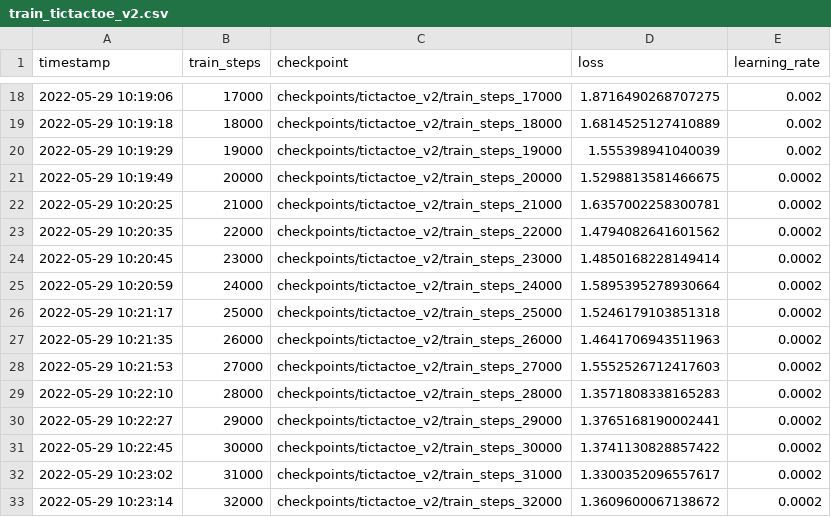
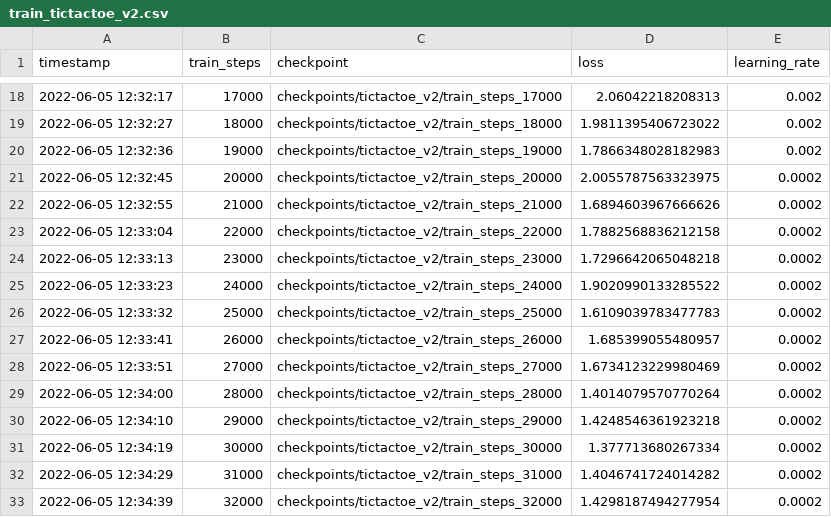
Before and after one commit to michaelnny/alpha_zero, a CSV file: logs/train_tictactoe_v2.csv, drawn as a sheet; only a part is shown, gaps mark what is left out; the diff covers the shown part only.

```diff
--- a/logs/train_tictactoe_v2.csv
+++ b/logs/train_tictactoe_v2.csv
@@ -18,16 +18,16 @@ timestamp,train_steps,checkpoint,loss,learning_rate
-2022-05-29 10:19:06,17000,checkpoints/tictactoe_v2/train_steps_17000,1.8716490268707275,0.002
-2022-05-29 10:19:18,18000,checkpoints/tictactoe_v2/train_steps_18000,1.6814525127410889,0.002
-2022-05-29 10:19:29,19000,checkpoints/tictactoe_v2/train_steps_19000,1.555398941040039,0.002
-2022-05-29 10:19:49,20000,checkpoints/tictactoe_v2/train_steps_20000,1.5298813581466675,0.0002
-2022-05-29 10:20:25,21000,checkpoints/tictactoe_v2/train_steps_21000,1.6357002258300781,0.0002
-2022-05-29 10:20:35,22000,checkpoints/tictactoe_v2/train_steps_22000,1.4794082641601562,0.0002
-2022-05-29 10:20:45,23000,checkpoints/tictactoe_v2/train_steps_23000,1.4850168228149414,0.0002
-2022-05-29 10:20:59,24000,checkpoints/tictactoe_v2/train_steps_24000,1.5895395278930664,0.0002
-2022-05-29 10:21:17,25000,checkpoints/tictactoe_v2/train_steps_25000,1.5246179103851318,0.0002
-2022-05-29 10:21:35,26000,checkpoints/tictactoe_v2/train_steps_26000,1.4641706943511963,0.0002
-2022-05-29 10:21:53,27000,checkpoints/tictactoe_v2/train_steps_27000,1.5552526712417603,0.0002
-2022-05-29 10:22:10,28000,checkpoints/tictactoe_v2/train_steps_28000,1.3571808338165283,0.0002
-2022-05-29 10:22:27,29000,checkpoints/tictactoe_v2/train_steps_29000,1.3765168190002441,0.0002
-2022-05-29 10:22:45,30000,checkpoints/tictactoe_v2/train_steps_30000,1.3741130828857422,0.0002
-2022-05-29 10:23:02,31000,checkpoints/tictactoe_v2/train_steps_31000,1.3300352096557617,0.0002
-2022-05-29 10:23:14,32000,checkpoints/tictactoe_v2/train_steps_32000,1.3609600067138672,0.0002
+2022-06-05 12:32:17,17000,checkpoints/tictactoe_v2/train_steps_17000,2.06042218208313,0.002
+2022-06-05 12:32:27,18000,checkpoints/tictactoe_v2/train_steps_18000,1.9811395406723022,0.002
+2022-06-05 12:32:36,19000,checkpoints/tictactoe_v2/train_steps_19000,1.7866348028182983,0.002
+2022-06-05 12:32:45,20000,checkpoints/tictactoe_v2/train_steps_20000,2.0055787563323975,0.0002
+2022-06-05 12:32:55,21000,checkpoints/tictactoe_v2/train_steps_21000,1.6894603967666626,0.0002
+2022-06-05 12:33:04,22000,checkpoints/tictactoe_v2/train_steps_22000,1.7882568836212158,0.0002
+2022-06-05 12:33:13,23000,checkpoints/tictactoe_v2/train_steps_23000,1.7296642065048218,0.0002
+2022-06-05 12:33:23,24000,checkpoints/tictactoe_v2/train_steps_24000,1.9020990133285522,0.0002
+2022-06-05 12:33:32,25000,checkpoints/tictactoe_v2/train_steps_25000,1.6109039783477783,0.0002
+2022-06-05 12:33:41,26000,checkpoints/tictactoe_v2/train_steps_26000,1.685399055480957,0.0002
+2022-06-05 12:33:51,27000,checkpoints/tictactoe_v2/train_steps_27000,1.6734123229980469,0.0002
+2022-06-05 12:34:00,28000,checkpoints/tictactoe_v2/train_steps_28000,1.4014079570770264,0.0002
+2022-06-05 12:34:10,29000,checkpoints/tictactoe_v2/train_steps_29000,1.4248546361923218,0.0002
+2022-06-05 12:34:19,30000,checkpoints/tictactoe_v2/train_steps_30000,1.377713680267334,0.0002
+2022-06-05 12:34:29,31000,checkpoints/tictactoe_v2/train_steps_31000,1.4046741724014282,0.0002
+2022-06-05 12:34:39,32000,checkpoints/tictactoe_v2/train_steps_32000,1.4298187494277954,0.0002
```
Also changed, not shown: 68 edited cells elsewhere in this file, logs/eval_tictactoe_v2.csv, 4 other files.
